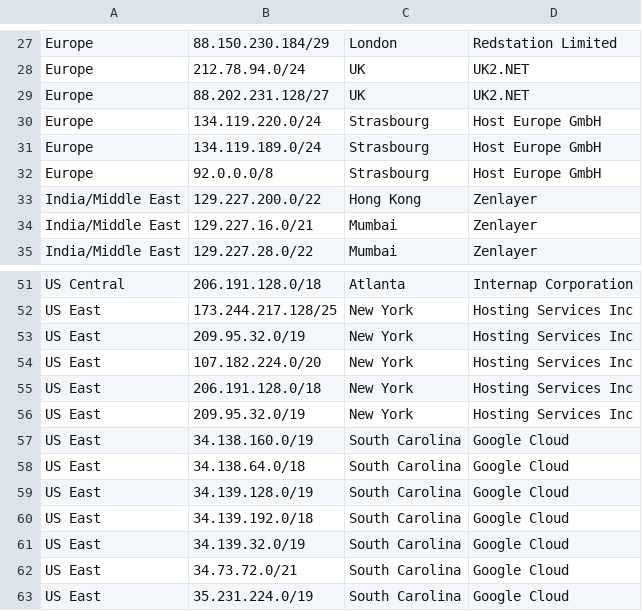
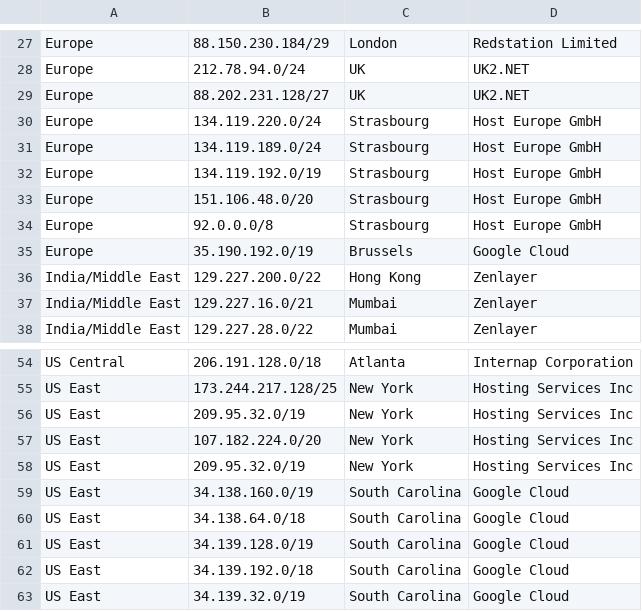
Before and after one commit to notatallshaw/fall_guys_ping_estimate, a CSV file: fgpe/data/Fall_Guys_IP_Networks.csv, drawn as a sheet; only a part is shown, gaps mark what is left out; the shorter side is filled out with more unchanged rows.

Commit message:
Update Fall_Guys_IP_Networks.csv
Add 3 IP Euro Addresses, remove 1 address incorrectly labeled as NYC

```diff
--- a/fgpe/data/Fall_Guys_IP_Networks.csv
+++ b/fgpe/data/Fall_Guys_IP_Networks.csv
@@ -31,3 +31,6 @@ Europe,134.119.220.0/24,Strasbourg,Host Europe GmbH
 Europe,134.119.189.0/24,Strasbourg,Host Europe GmbH
+Europe,134.119.192.0/19,Strasbourg,Host Europe GmbH
+Europe,151.106.48.0/20,Strasbourg,Host Europe GmbH
 Europe,92.0.0.0/8,Strasbourg,Host Europe GmbH
+Europe,35.190.192.0/19,Brussels,Google Cloud
 India/Middle East,129.227.200.0/22,Hong Kong,Zenlayer
@@ -54,3 +57,2 @@ US East,209.95.32.0/19,New York,Hosting Services Inc
 US East,107.182.224.0/20,New York,Hosting Services Inc
-US East,206.191.128.0/18,New York,Hosting Services Inc
 US East,209.95.32.0/19,New York,Hosting Services Inc
```
